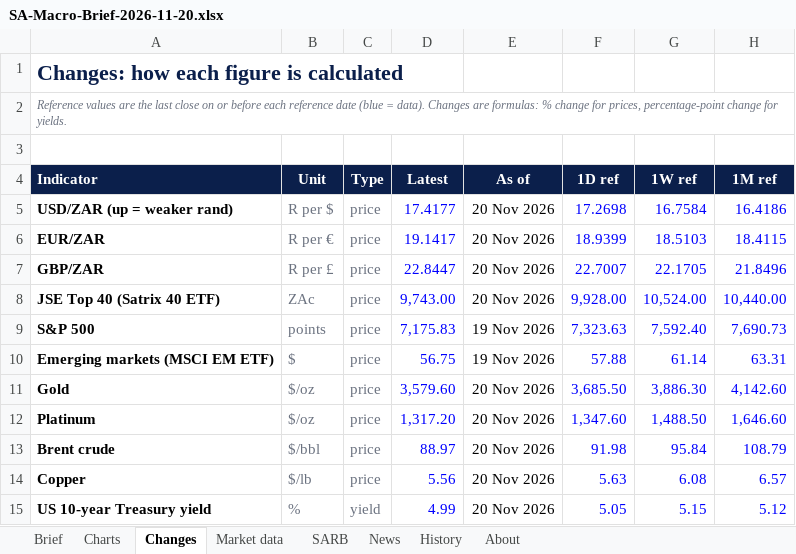
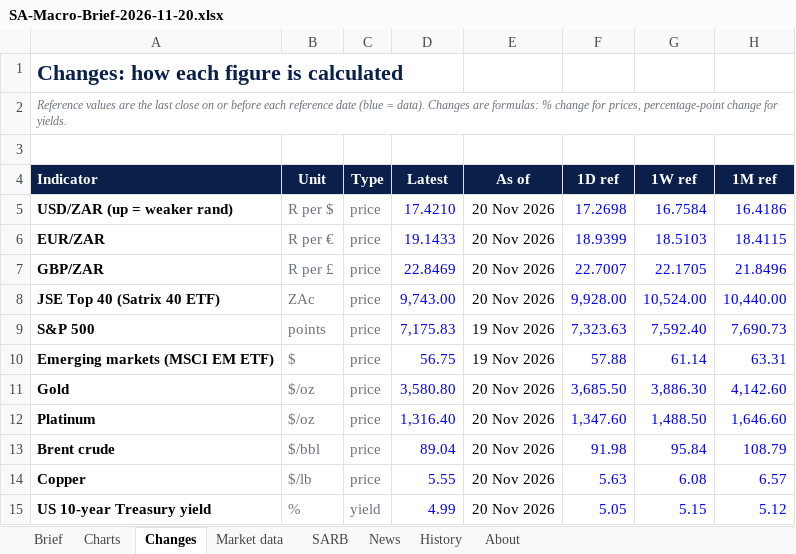
Before and after one commit to sihlangu-mthembu/sa-macro-brief, an Excel workbook: reports/2026/SA-Macro-Brief-2026-11-20.xlsx, sheet Changes, drawn as a sheet; only a part is shown; values as stored, in another font and other column widths than the file's, no borders; conditional formats not drawn; the diff names each change by its address in the sheet, - before the commit and + after, or states it on an @@ line.

```diff
--- a/reports/2026/SA-Macro-Brief-2026-11-20.xlsx (sheet Changes)
+++ b/reports/2026/SA-Macro-Brief-2026-11-20.xlsx (sheet Changes)
-D5 (Latest): 17.4177
+D5 (Latest): 17.4210
-D6 (Latest): 19.1417
+D6 (Latest): 19.1433
-D7 (Latest): 22.8447
+D7 (Latest): 22.8469
-D11 (Latest): 3,579.60
+D11 (Latest): 3,580.80
-D12 (Latest): 1,317.20
+D12 (Latest): 1,316.40
-D13 (Latest): 88.97
+D13 (Latest): 89.04
-D14 (Latest): 5.56
+D14 (Latest): 5.55
```
Also changed, not shown: sheet History, sheet Market data, sheet Brief, reports/latest.xlsx, 3 other files.
